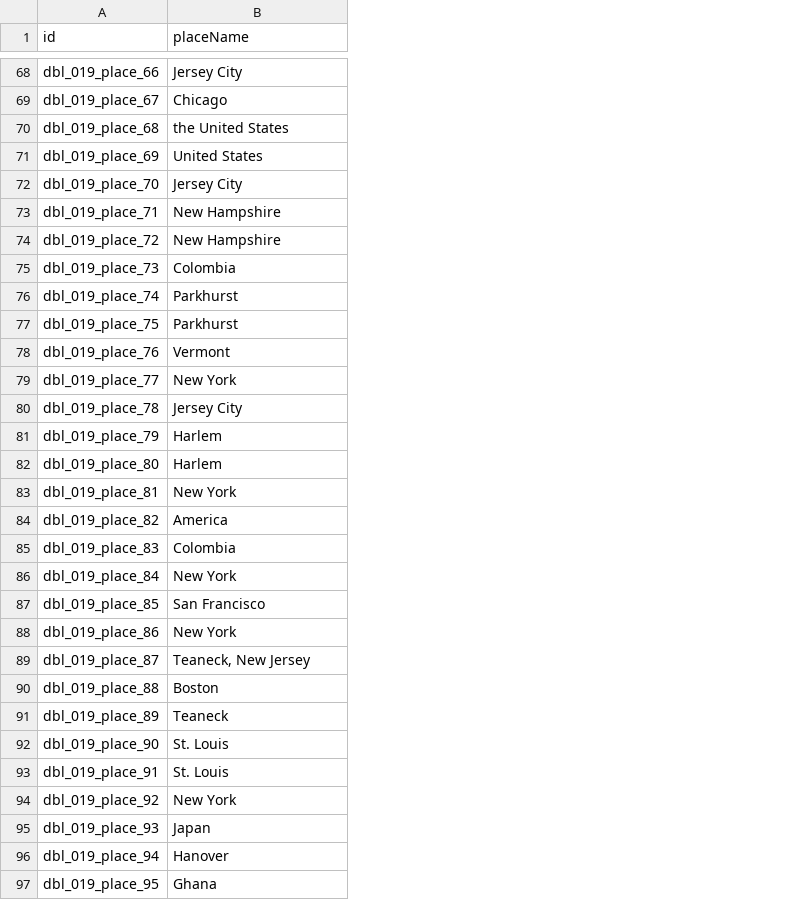
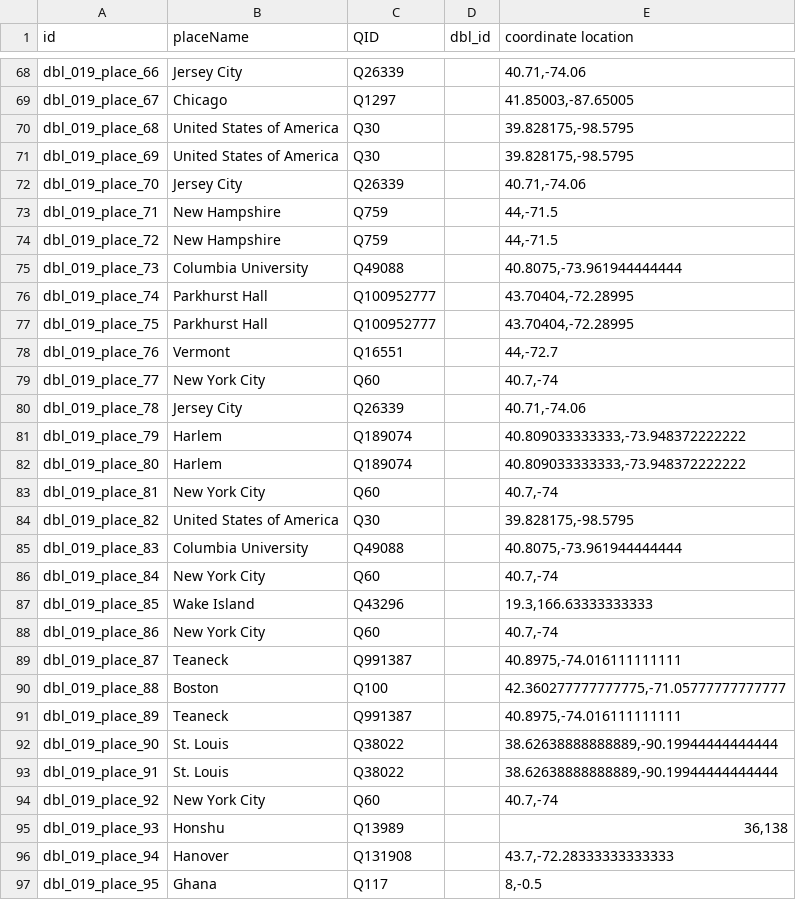
Before and after one commit to Dartmouth-Digital-History-Initiative/DBL-Encoding, a TSV file: tsv/019_ford_wallace_places.tsv, drawn as a sheet; only a part is shown, gaps mark what is left out; the diff covers the shown part only; the diff names each change by its address in the sheet, - before the commit and + after, or states it on an @@ line.

Commit message:
Update 019_ford_wallace_places.tsv

```diff
--- a/tsv/019_ford_wallace_places.tsv
+++ b/tsv/019_ford_wallace_places.tsv
+column C (QID), rows 68-97: Q26339 | Q1297 | Q30 | Q30 | Q26339 | Q759 | Q759 | Q49088 | Q100952777 | Q100952777 | Q16551 | Q60 | Q26339 | Q189074 | Q189074 | Q60 | Q30 | Q49088 | Q60 | Q43296 | Q60 | Q991387 | Q100 | Q991387 | Q38022 | Q38022 | Q60 | Q13989 | Q131908 | Q117
+column D (dbl_id), empty
+column E (coordinate location), rows 68-97: 40.71,-74.06 | 41.85003,-87.65005 | 39.828175,-98.5795 | 39.828175,-98.5795 | 40.71,-74.06 | 44,-71.5 | 44,-71.5 | 40.8075,-73.961944444444 | 43.70404,-72.28995 | 43.70404,-72.28995 | 44,-72.7 | 40.7,-74 | 40.71,-74.06 | 40.809033333333,-73.948372222222 | 40.809033333333,-73.948372222222 | 40.7,-74 | 39.828175,-98.5795 | 40.8075,-73.961944444444 | 40.7,-74 | 19.3,166.63333333333 | 40.7,-74 | 40.8975,-74.016111111111 | 42.360277777777775,-71.05777777777777 | 40.8975,-74.016111111111 | 38.62638888888889,-90.19944444444444 | 38.62638888888889,-90.19944444444444 | 40.7,-74 | 36,138 | 43.7,-72.28333333333333 | 8,-0.5
-B70 (placeName): the United States
+B70 (placeName): United States of America
-B71 (placeName): United States
+B71 (placeName): United States of America
-B75 (placeName): Colombia
+B75 (placeName): Columbia University
-B76:B77 (placeName): Parkhurst
+B76:B77 (placeName): Parkhurst Hall
-B79 (placeName): New York
+B79 (placeName): New York City
-B83 (placeName): New York
+B83 (placeName): New York City
-B84 (placeName): America
+B84 (placeName): United States of America
-B85 (placeName): Colombia
+B85 (placeName): Columbia University
-B86 (placeName): New York
+B86 (placeName): New York City
-B87 (placeName): San Francisco
+B87 (placeName): Wake Island
-B88 (placeName): New York
+B88 (placeName): New York City
-B89 (placeName): Teaneck, New Jersey
+B89 (placeName): Teaneck
-B94 (placeName): New York
+B94 (placeName): New York City
-B95 (placeName): Japan
+B95 (placeName): Honshu
```
Also changed, not shown: 37 edited cells elsewhere in this file.
